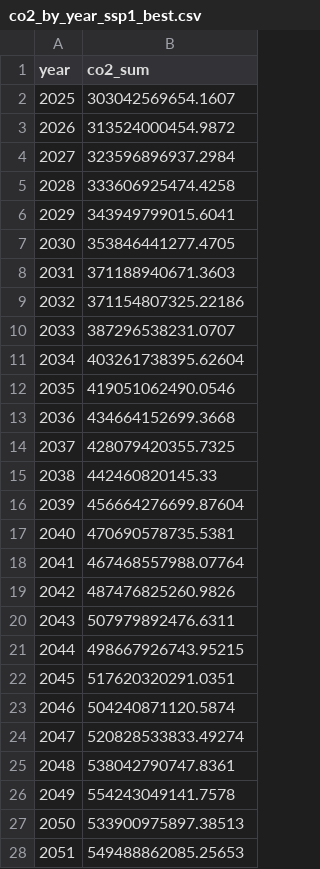
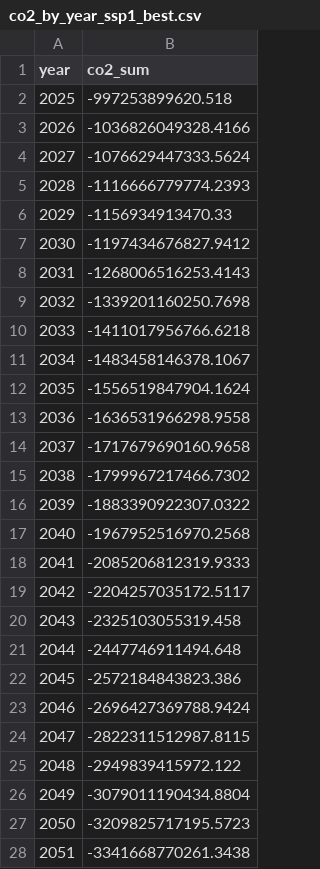
Before and after one commit to FarshidNazemi/packaging-roadmap, a CSV file: co2_by_year_ssp1_best.csv, drawn as a sheet; only a part is shown; the diff covers the shown part only.

```diff
--- a/co2_by_year_ssp1_best.csv
+++ b/co2_by_year_ssp1_best.csv
@@ -1,28 +1,28 @@
 year,co2_sum
-2025,303042569654.1607
-2026,313524000454.9872
-2027,323596896937.2984
-2028,333606925474.4258
-2029,343949799015.6041
-2030,353846441277.4705
-2031,371188940671.3603
-2032,371154807325.22186
-2033,387296538231.0707
-2034,403261738395.62604
-2035,419051062490.0546
-2036,434664152699.3668
-2037,428079420355.7325
-2038,442460820145.33
-2039,456664276699.87604
-2040,470690578735.5381
-2041,467468557988.07764
-2042,487476825260.9826
-2043,507979892476.6311
-2044,498667926743.95215
-2045,517620320291.0351
-2046,504240871120.5874
-2047,520828533833.49274
-2048,538042790747.8361
-2049,554243049141.7578
-2050,533900975897.38513
-2051,549488862085.25653
+2025,-997253899620.518
+2026,-1036826049328.4166
+2027,-1076629447333.5624
+2028,-1116666779774.2393
+2029,-1156934913470.33
+2030,-1197434676827.9412
+2031,-1268006516253.4143
+2032,-1339201160250.7698
+2033,-1411017956766.6218
+2034,-1483458146378.1067
+2035,-1556519847904.1624
+2036,-1636531966298.9558
+2037,-1717679690160.9658
+2038,-1799967217466.7302
+2039,-1883390922307.0322
+2040,-1967952516970.2568
+2041,-2085206812319.9333
+2042,-2204257035172.5117
+2043,-2325103055319.458
+2044,-2447746911494.648
+2045,-2572184843823.386
+2046,-2696427369788.9424
+2047,-2822311512987.8115
+2048,-2949839415972.122
+2049,-3079011190434.8804
+2050,-3209825717195.5723
+2051,-3341668770261.3438
```
Also changed, not shown: 49 edited cells elsewhere in this file, 5 other files.
